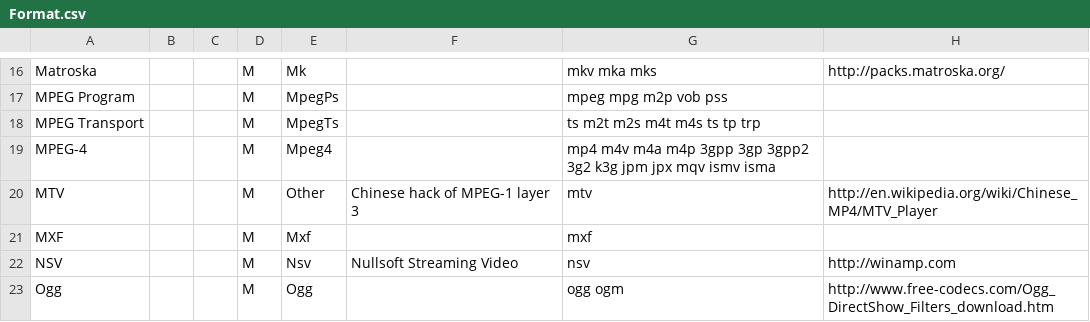
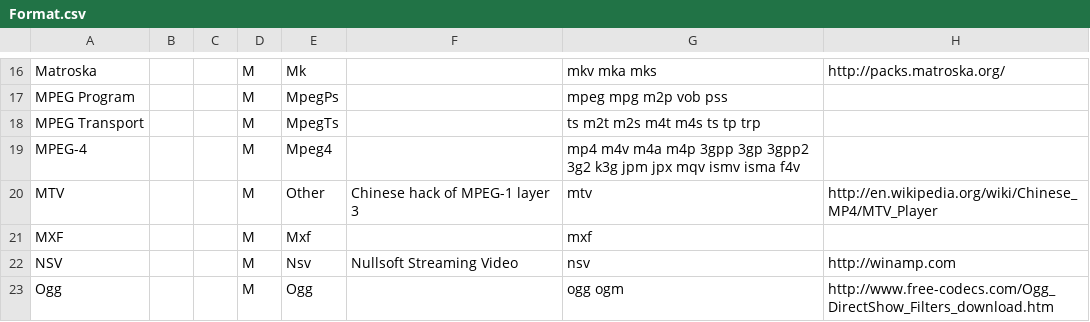
Before and after one commit to MediaArea/MediaInfo, a CSV file: Source/Ressource/Text/DataBase/Format.csv, drawn as a sheet; only a part is shown, gaps mark what is left out.

```diff
--- a/Source/Ressource/Text/DataBase/Format.csv
+++ b/Source/Ressource/Text/DataBase/Format.csv
@@ -18,3 +18,3 @@ MPEG Program;;;M;MpegPs;;mpeg mpg m2p vob pss;
 MPEG Transport;;;M;MpegTs;;ts m2t m2s m4t m4s ts tp trp;
-MPEG-4;;;M;Mpeg4;;mp4 m4v m4a m4p 3gpp 3gp 3gpp2 3g2 k3g jpm jpx mqv ismv isma;
+MPEG-4;;;M;Mpeg4;;mp4 m4v m4a m4p 3gpp 3gp 3gpp2 3g2 k3g jpm jpx mqv ismv isma f4v;
 MTV;;;M;Other;Chinese hack of MPEG-1 layer 3;mtv;http://en.wikipedia.org/wiki/Chinese_MP4/MTV_Player
```
Also changed, not shown: Source/Ressource/Text/DataBase/CodecID_General_Mpeg4.csv.
